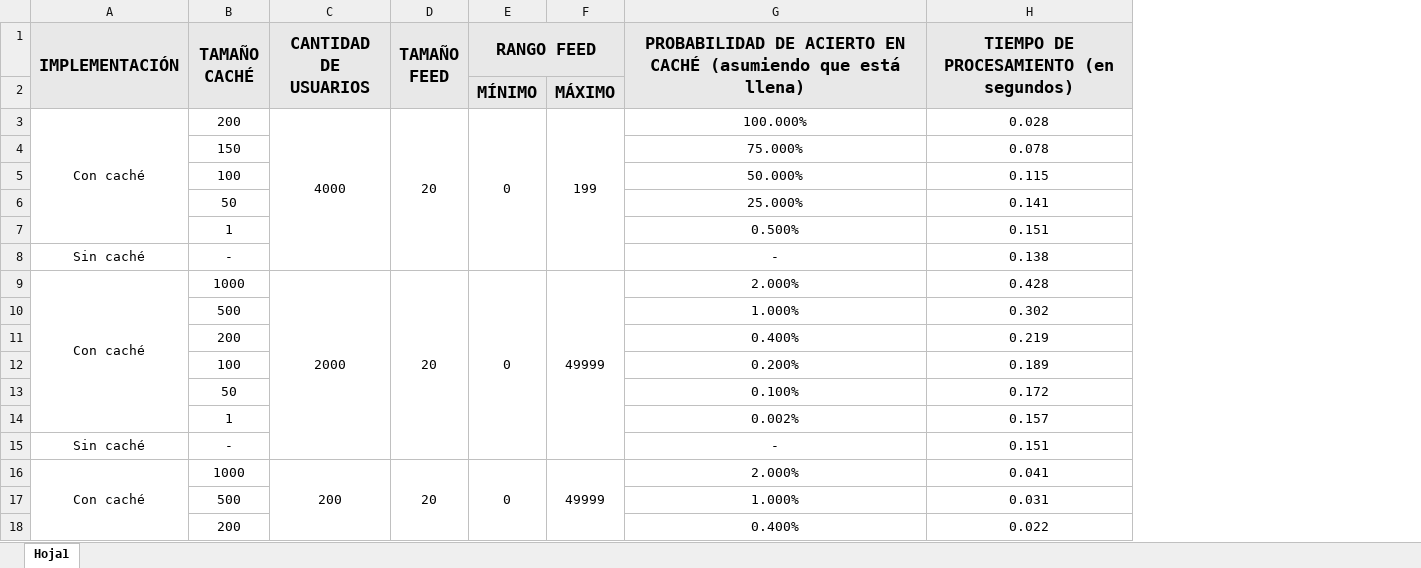
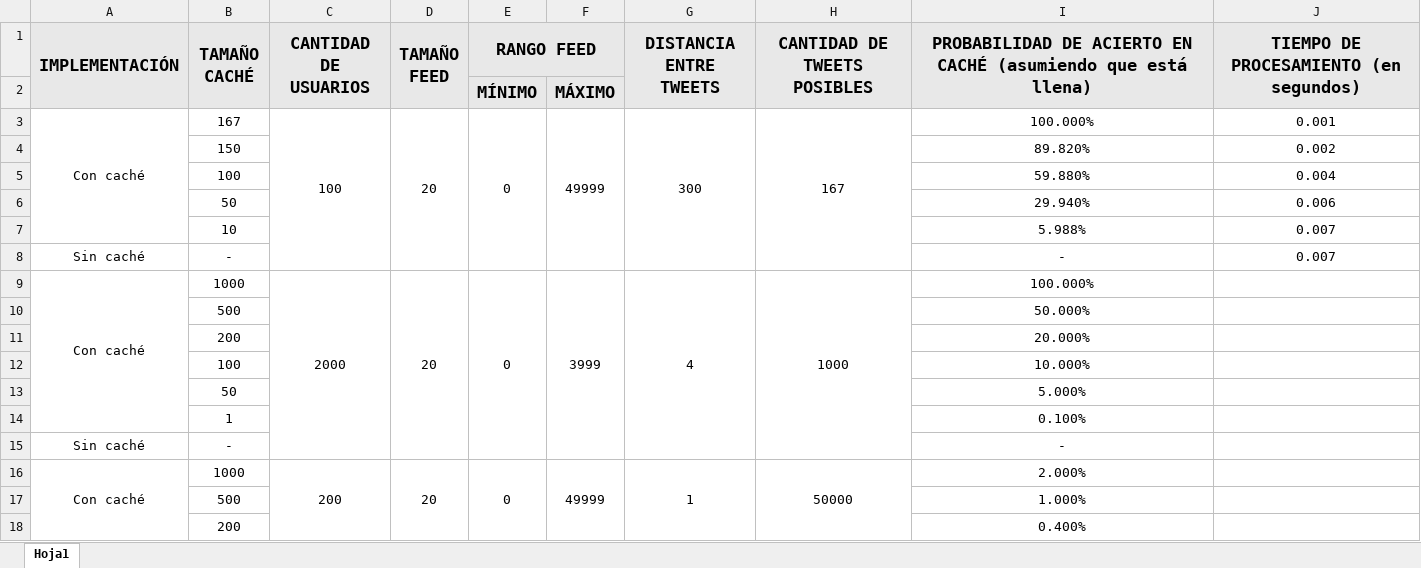
Before and after one commit to Santiago01011/trabajoPracticoLRU_Cache, an Excel workbook: tiempos.xlsx, sheet Hoja1, drawn as a sheet; only a part is shown; values as stored, in another font and other column widths than the file's, no borders; conditional formats not drawn; removed rows and columns are numbered as before the commit, all else as after; the diff covers the shown part only; the diff names each change by its address in the sheet, - before the commit and + after, or states it on an @@ line.

```diff
--- a/tiempos.xlsx (sheet Hoja1)
+++ b/tiempos.xlsx (sheet Hoja1)
+column G (DISTANCIA ENTRE TWEETS), row 3: 300; row 9: 4; row 16: 1
+column H (CANTIDAD DE TWEETS POSIBLES), row 3: 167; row 9: 1000; row 16: 50000
-B3 (TAMAÑO CACHÉ): 200
+B3 (TAMAÑO CACHÉ): 167
-C3 (CANTIDAD DE USUARIOS): 4000
+C3 (CANTIDAD DE USUARIOS): 100
-F3: 199
+F3: 49999
-J3: 0.028
+J3: 0.001
-row 4:  | 150 |  |  |  |  | 75.000% | 0.078
-row 5:  | 100 |  |  |  |  | 50.000% | 0.115
-row 6:  | 50 |  |  |  |  | 25.000% | 0.141
-row 7:  | 1 |  |  |  |  | 0.500% | 0.151
+row 4:  | 150 |  |  |  |  |  |  | 89.820% | 0.002
+row 5:  | 100 |  |  |  |  |  |  | 59.880% | 0.004
+row 6:  | 50 |  |  |  |  |  |  | 29.940% | 0.006
+row 7:  | 10 |  |  |  |  |  |  | 5.988% | 0.007
-J8: 0.138
+J8: 0.007
-F9: 49999
+F9: 3999
-I9: 2.000%
+I9: 100.000%
-J9: 0.428
+J9: (empty)
-row 10:  | 500 |  |  |  |  | 1.000% | 0.302
-row 11:  | 200 |  |  |  |  | 0.400% | 0.219
-row 12:  | 100 |  |  |  |  | 0.200% | 0.189
-row 13:  | 50 |  |  |  |  | 0.100% | 0.172
-row 14:  | 1 |  |  |  |  | 0.002% | 0.157
+row 10:  | 500 |  |  |  |  |  |  | 50.000%
+row 11:  | 200 |  |  |  |  |  |  | 20.000%
+row 12:  | 100 |  |  |  |  |  |  | 10.000%
+row 13:  | 50 |  |  |  |  |  |  | 5.000%
+row 14:  | 1 |  |  |  |  |  |  | 0.100%
-J15: 0.151
+J15: (empty)
-J16: 0.041
+J16: (empty)
-J17: 0.031
+J17: (empty)
-J18: 0.022
+J18: (empty)
```
Also changed, not shown: 17 edited cells elsewhere in this sheet, formulas that keep their value, 20 other files.
